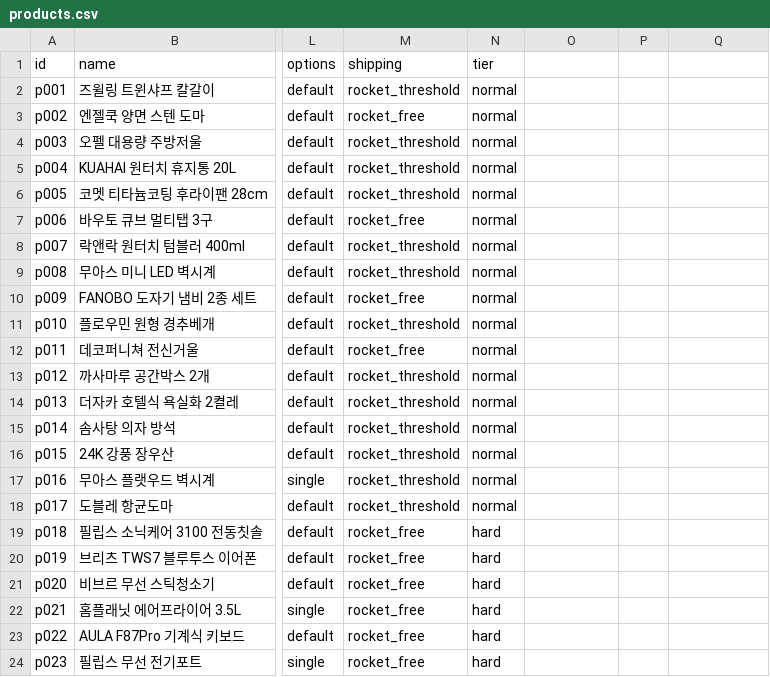
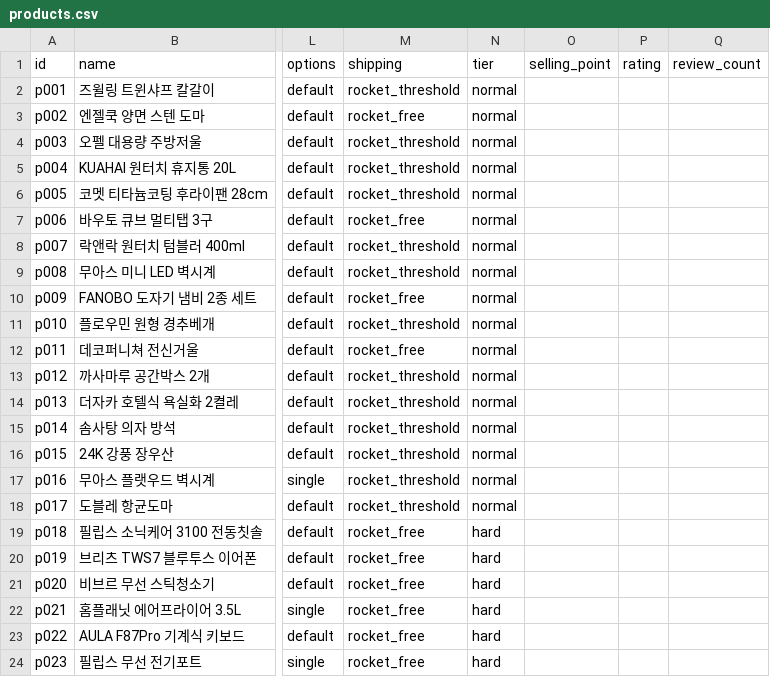
Before and after one commit to sml122900/how_much, a CSV file: data/products.csv, drawn as a sheet; only a part is shown, gaps mark what is left out; the diff names each change by its address in the sheet, - before the commit and + after, or states it on an @@ line.

```diff
--- a/data/products.csv
+++ b/data/products.csv
-O1: (empty)
+O1: selling_point
-P1: (empty)
+P1: rating
-Q1: (empty)
+Q1: review_count
```
Also changed, not shown: 7 other files.
